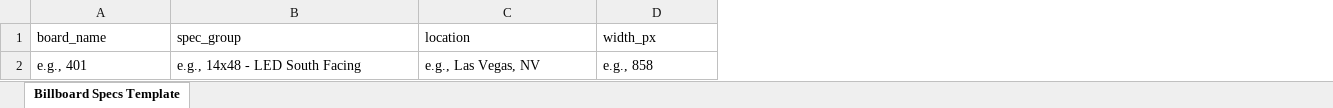
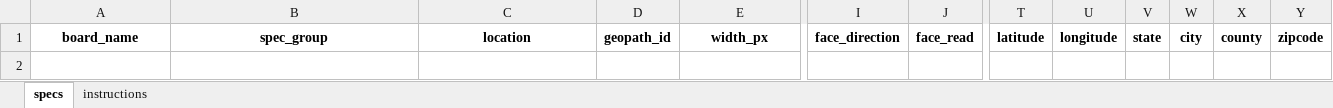
Before and after one commit to DeputyJester/Billboards-AI-Creative-Validator, an Excel workbook: public/templates/billboard-spec-template-full.xlsx, sheet specs, drawn as a sheet; only a part is shown, gaps mark what is left out; values as stored, in another font and other column widths than the file's, no borders; removed rows and columns are numbered as before the commit, all else as after; rows hold the shown columns only; the diff covers the shown part only; the diff names each change by its address in the sheet, - before the commit and + after, or states it on an @@ line.

```diff
--- a/public/templates/billboard-spec-template-full.xlsx (sheet specs)
+++ b/public/templates/billboard-spec-template-full.xlsx (sheet specs)
-sheet tab: Billboard Specs Template
+sheet tab: specs
+sheet tab: instructions
+column D, row 1: geopath_id
+column I, row 1: face_direction
+column J, row 1: face_read
+column T, row 1: latitude
+column U, row 1: longitude
+column V, row 1: state
+column W, row 1: city
+column X, row 1: county
+column Y, row 1: zipcode
@@ A1:C1 bold: off → on, alignment: left → center @@
@@ E1 bold: off → on, alignment: left → center @@
-row 2: e.g., 401 | e.g., 14x48 - LED South Facing | e.g., Las Vegas, NV | e.g., 858
```
Also changed, not shown: cell formats elsewhere in this sheet, 16 other files.
